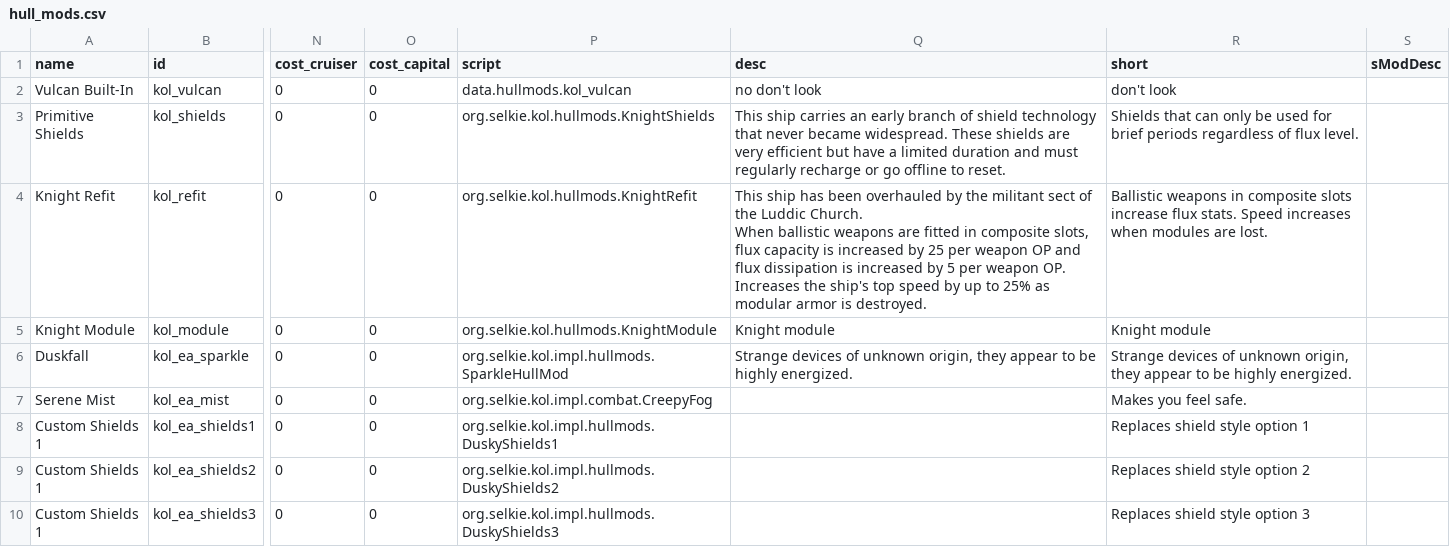
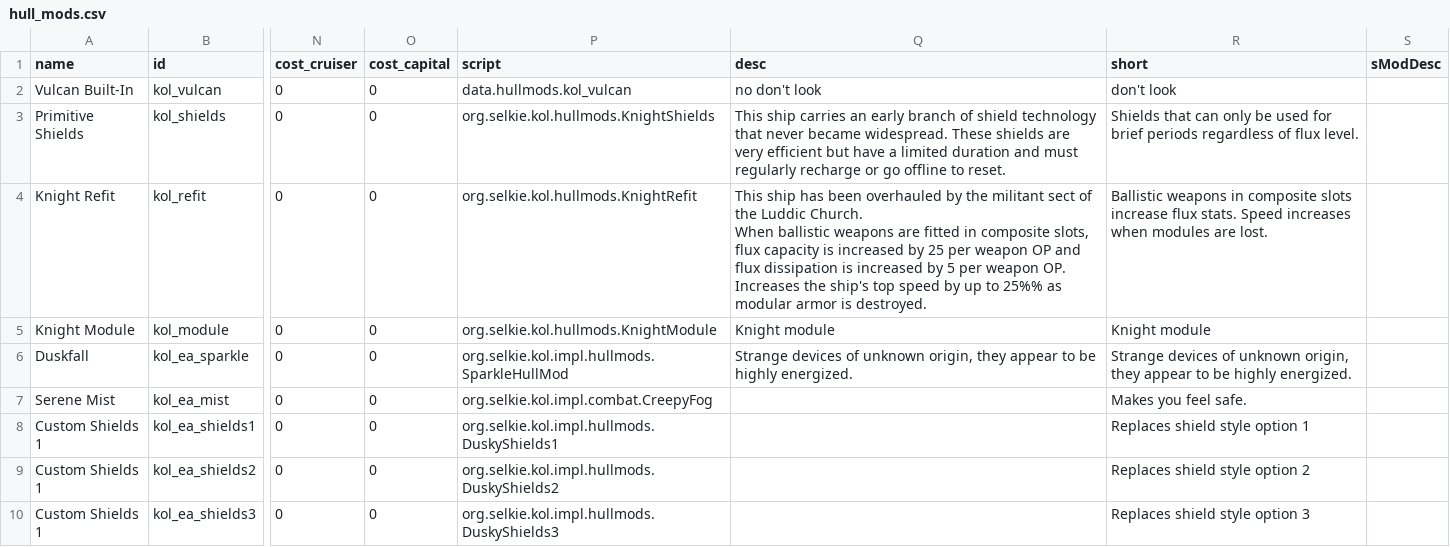
Before and after one commit to Dal-041/Knights_of_Ludd, a CSV file: data/hullmods/hull_mods.csv, drawn as a sheet; only a part is shown, gaps mark what is left out; the diff names each change by its address in the sheet, - before the commit and + after, or states it on an @@ line.

Commit message:
fix crash in kol refit

```diff
--- a/data/hullmods/hull_mods.csv
+++ b/data/hullmods/hull_mods.csv
-Q4 (desc): …up to 25% as modular…
+Q4 (desc): …up to 25%% as modular…
```
